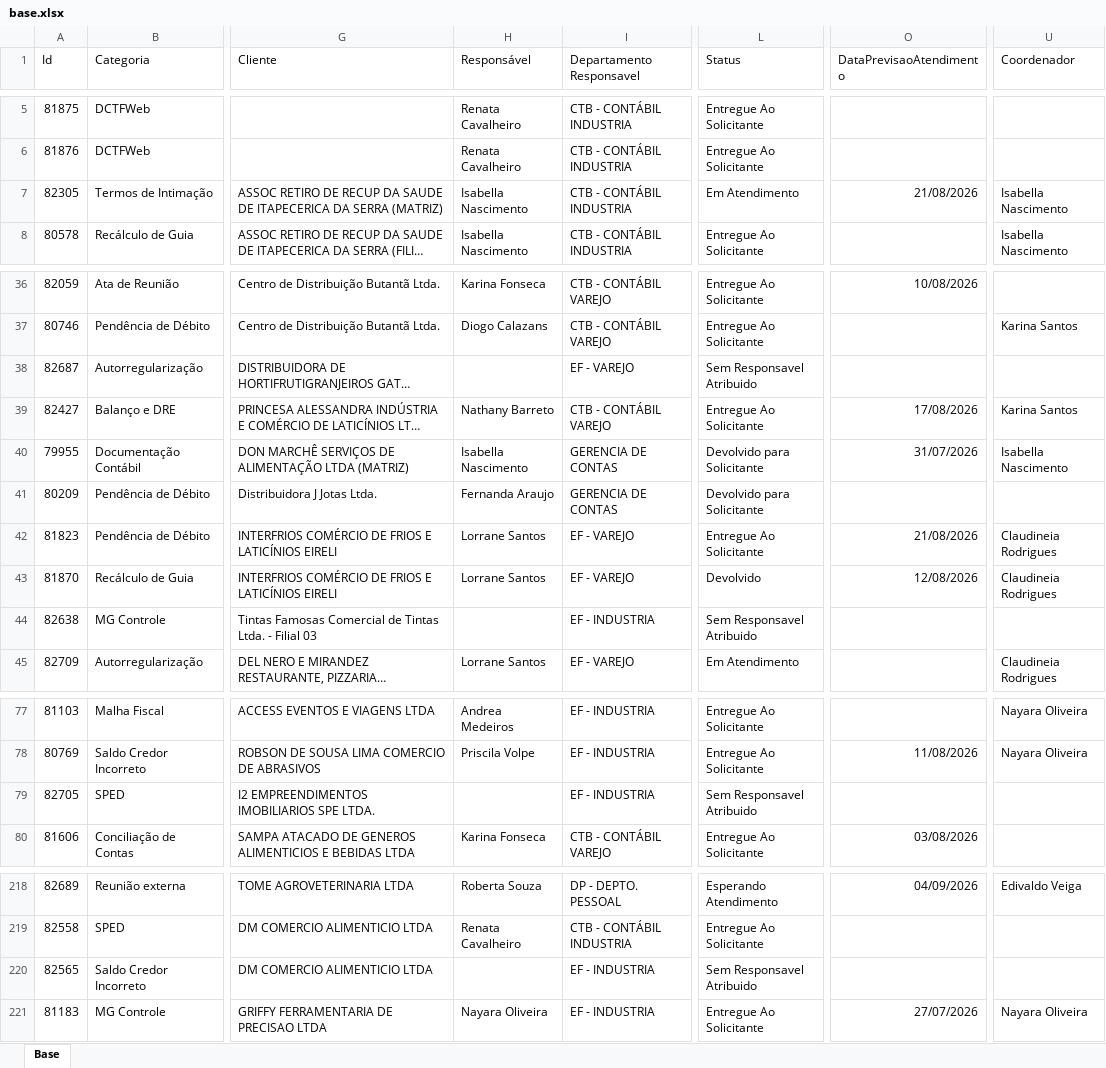
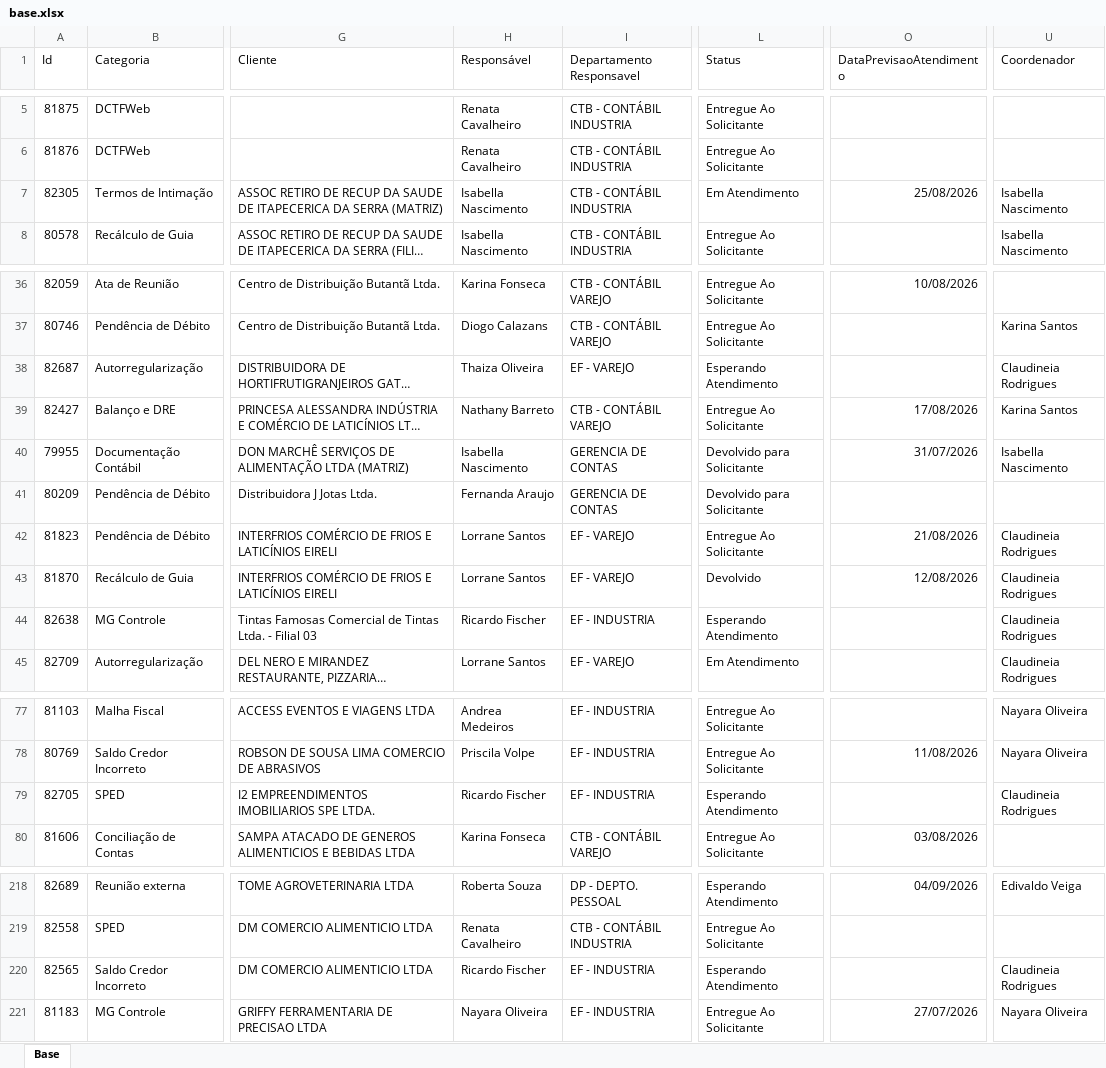
Before and after one commit to Controladoria-MG/Portal-dos-chamados, an Excel workbook: data/base.xlsx, sheet Base, drawn as a sheet; only a part is shown, gaps mark what is left out; long unchanged cells end in …; values as stored, in another font and other column widths than the file's, no borders; table styles not drawn; the diff covers the shown part only; the diff names each change by its address in the sheet, - before the commit and + after, or states it on an @@ line.

```diff
--- a/data/base.xlsx (sheet Base)
+++ b/data/base.xlsx (sheet Base)
-O7 (DataPrevisaoAtendimento): 21/08/2026
+O7 (DataPrevisaoAtendimento): 25/08/2026
-H38 (Responsável): (empty)
+H38 (Responsável): Thaiza Oliveira
-L38 (Status): Sem Responsavel Atribuido
+L38 (Status): Esperando Atendimento
-U38 (Coordenador): (empty)
+U38 (Coordenador): Claudineia Rodrigues
-H44 (Responsável): (empty)
+H44 (Responsável): Ricardo Fischer
-L44 (Status): Sem Responsavel Atribuido
+L44 (Status): Esperando Atendimento
-U44 (Coordenador): (empty)
+U44 (Coordenador): Claudineia Rodrigues
-H79 (Responsável): (empty)
+H79 (Responsável): Ricardo Fischer
-L79 (Status): Sem Responsavel Atribuido
+L79 (Status): Esperando Atendimento
-U79 (Coordenador): (empty)
+U79 (Coordenador): Claudineia Rodrigues
-H220 (Responsável): (empty)
+H220 (Responsável): Ricardo Fischer
-L220 (Status): Sem Responsavel Atribuido
+L220 (Status): Esperando Atendimento
-U220 (Coordenador): (empty)
+U220 (Coordenador): Claudineia Rodrigues
```
Also changed, not shown: 1 added row, 3 removed rows and 30 edited cells elsewhere in this sheet, 3 other files.
